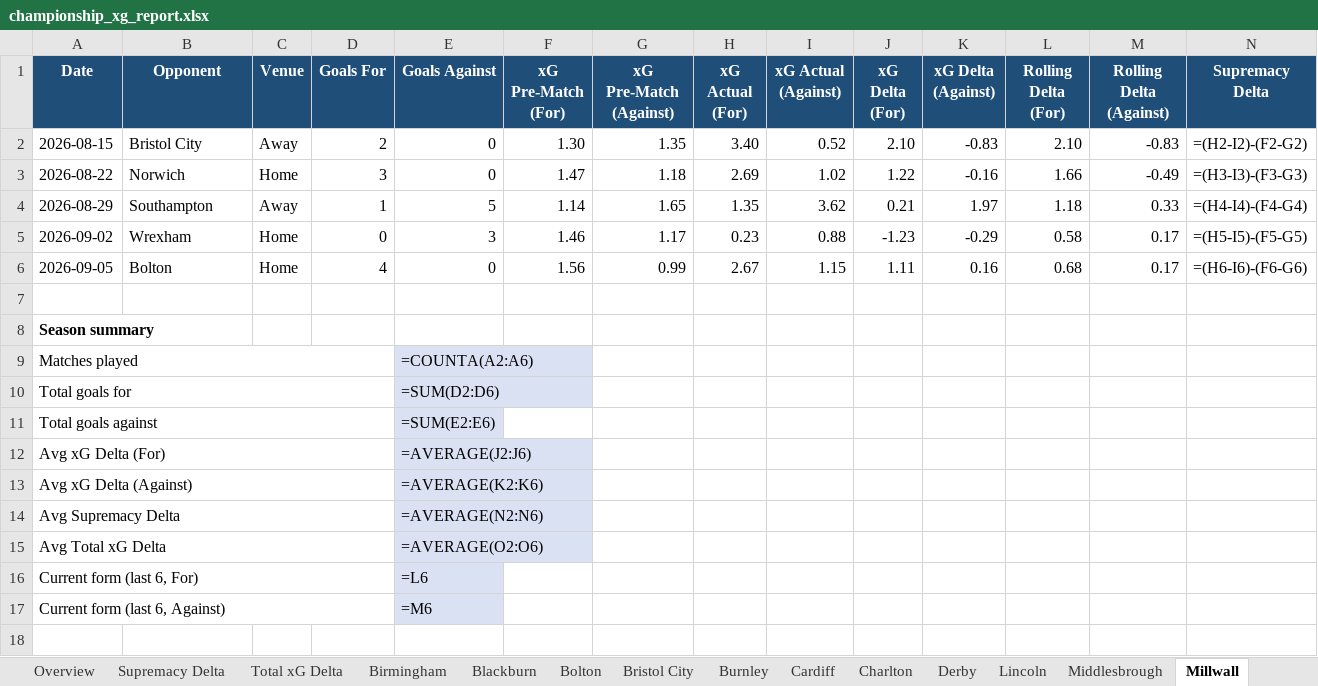
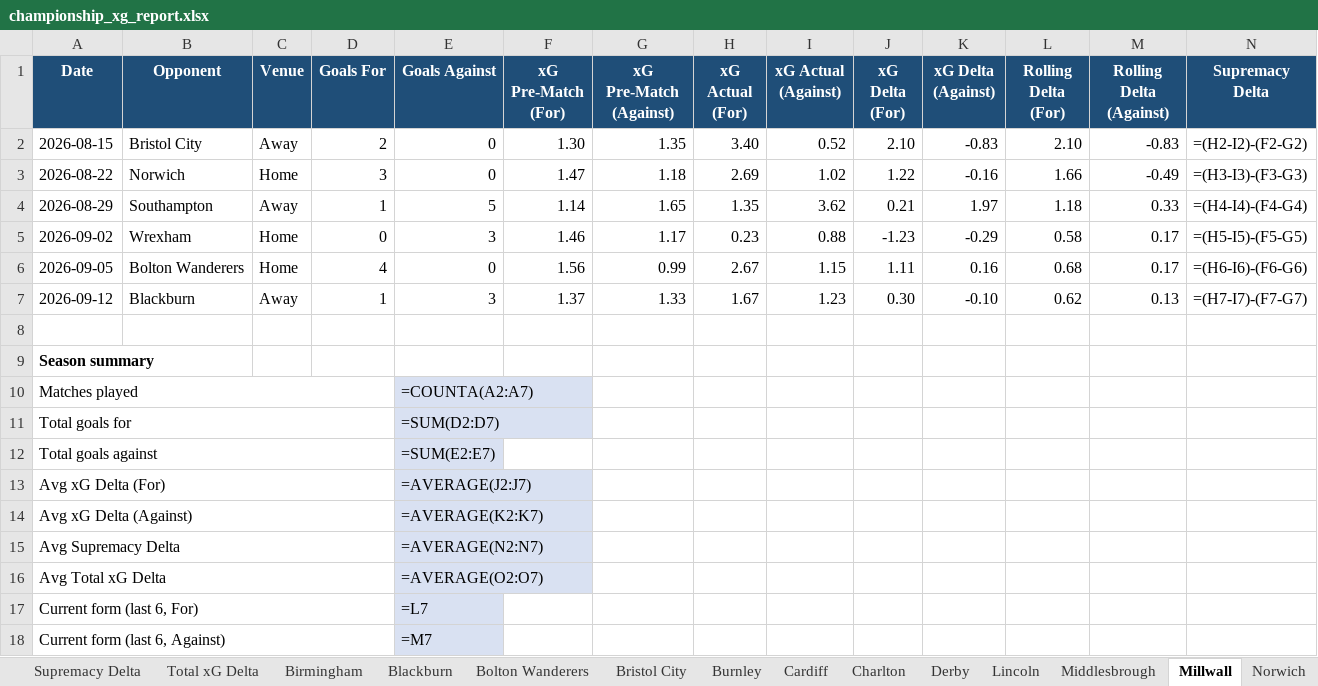
Before and after one commit to boylealert0209/efl-xg-model, an Excel workbook: data/championship_xg_report.xlsx, sheet Millwall, drawn as a sheet; only a part is shown; values as stored, in another font and other column widths than the file's, no borders; formulas without a stored value are shown as written; conditional formats not drawn; addresses are those after the commit; rows hold the shown columns only; the diff names each change by its address in the sheet, - before the commit and + after, or states it on an @@ line.

```diff
--- a/data/championship_xg_report.xlsx (sheet Millwall)
+++ b/data/championship_xg_report.xlsx (sheet Millwall)
-sheet tab: Bolton
+sheet tab: Bolton Wanderers
-B6 (Opponent): Bolton
+B6 (Opponent): Bolton Wanderers
+row 7: 2026-09-12 | Blackburn | Away | 1 | 3 | 1.37 | 1.33 | 1.67 | 1.23 | 0.30 | -0.10 | 0.62 | 0.13 | =(H7-I7)-(F7-G7)
-E10 (Goals Against): =COUNTA(A2:A6)
+E10 (Goals Against): =COUNTA(A2:A7)
-E11 (Goals Against): =SUM(D2:D6)
+E11 (Goals Against): =SUM(D2:D7)
-E12 (Goals Against): =SUM(E2:E6)
+E12 (Goals Against): =SUM(E2:E7)
-E13 (Goals Against): =AVERAGE(J2:J6)
+E13 (Goals Against): =AVERAGE(J2:J7)
-E14 (Goals Against): =AVERAGE(K2:K6)
+E14 (Goals Against): =AVERAGE(K2:K7)
-E15 (Goals Against): =AVERAGE(N2:N6)
+E15 (Goals Against): =AVERAGE(N2:N7)
-E16 (Goals Against): =AVERAGE(O2:O6)
+E16 (Goals Against): =AVERAGE(O2:O7)
-E17 (Goals Against): =L6
+E17 (Goals Against): =L7
-E18 (Goals Against): =M6
+E18 (Goals Against): =M7
```
Also changed, not shown: sheet League Table, sheet Total xG Delta, sheet Supremacy Delta, sheet Overview, sheet Lincoln, sheet West Ham, 21 more sheets, 5 other files.
